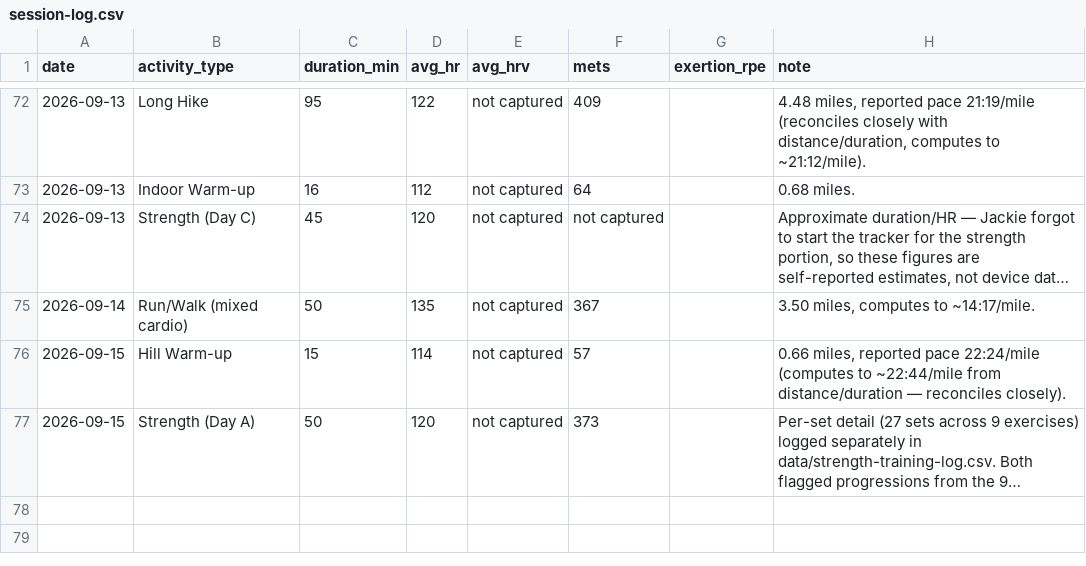
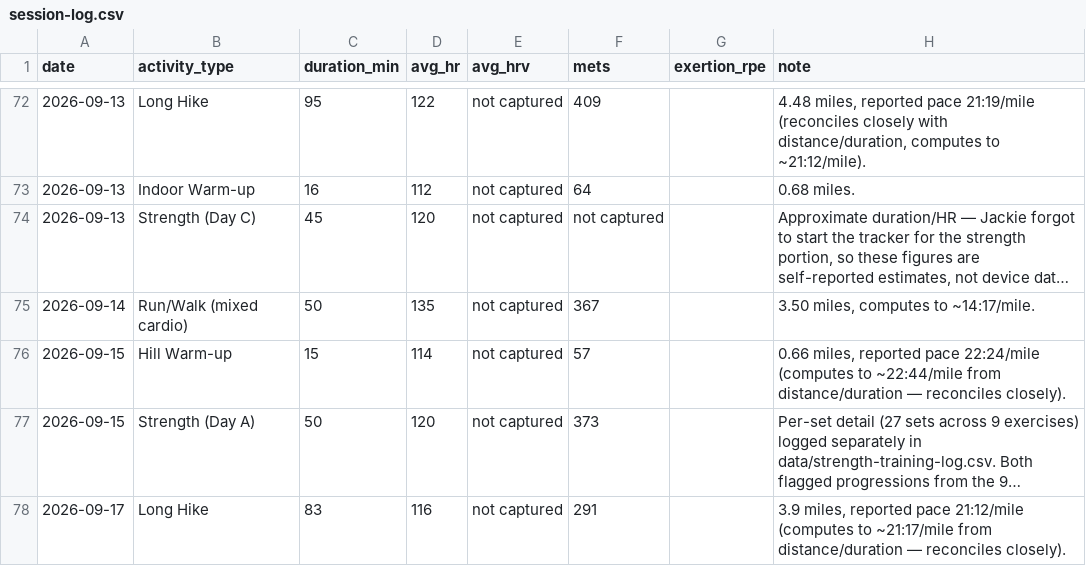
Before and after one commit to Synnovatia/Synnovatia-AIOS, a CSV file: personal/workout-logs/session-log.csv, drawn as a sheet; only a part is shown, gaps mark what is left out; long unchanged cells end in …; the diff names each change by its address in the sheet, - before the commit and + after, or states it on an @@ line.

```diff
--- a/personal/workout-logs/session-log.csv
+++ b/personal/workout-logs/session-log.csv
+row 78: 2026-09-17 | Long Hike | 83 | 116 | not captured | 291 |  | 3.9 miles, reported pace 21:12/mile (computes to ~21:17/mile from distance/duration — reconciles closely).
```
